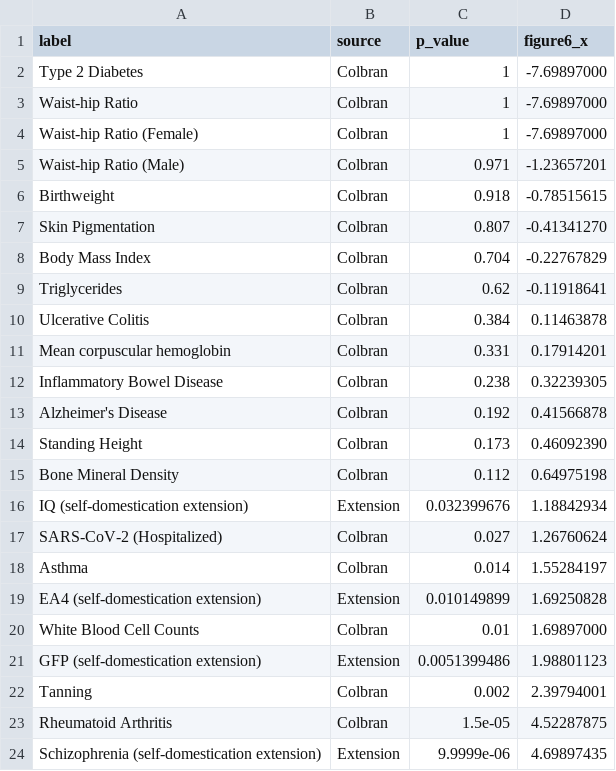
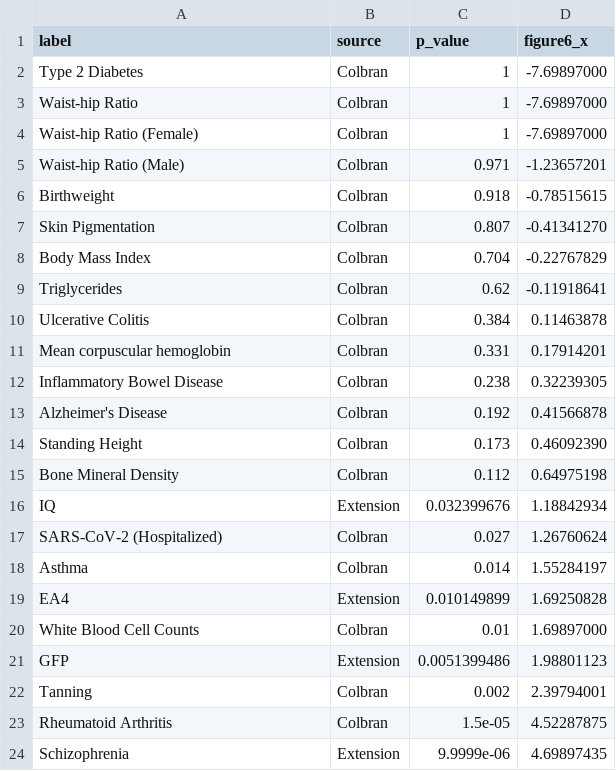
Before and after one commit to andcut/colbran-polygenic-self-domestication, a TSV file: results/figure6_comparison_100k/figure6_comparison.tsv, drawn as a sheet.

Commit message:
Shorten extension trait labels in figure
Remove the self-domestication parenthetical from the extension trait labels in the Figure 6-style comparison and regenerate the committed plot outputs so the README image uses the shorter names.

```diff
--- a/results/figure6_comparison_100k/figure6_comparison.tsv
+++ b/results/figure6_comparison_100k/figure6_comparison.tsv
@@ -15,10 +15,10 @@ Standing Height	Colbran	0.173	0.46092390
 Bone Mineral Density	Colbran	0.112	0.64975198
-IQ (self-domestication extension)	Extension	0.032399676	1.18842934
+IQ	Extension	0.032399676	1.18842934
 SARS-CoV-2 (Hospitalized)	Colbran	0.027	1.26760624
 Asthma	Colbran	0.014	1.55284197
-EA4 (self-domestication extension)	Extension	0.010149899	1.69250828
+EA4	Extension	0.010149899	1.69250828
 White Blood Cell Counts	Colbran	0.01	1.69897000
-GFP (self-domestication extension)	Extension	0.0051399486	1.98801123
+GFP	Extension	0.0051399486	1.98801123
 Tanning	Colbran	0.002	2.39794001
 Rheumatoid Arthritis	Colbran	1.5e-05	4.52287875
-Schizophrenia (self-domestication extension)	Extension	9.9999e-06	4.69897435
+Schizophrenia	Extension	9.9999e-06	4.69897435
```
Also changed, not shown: 2 other files.
